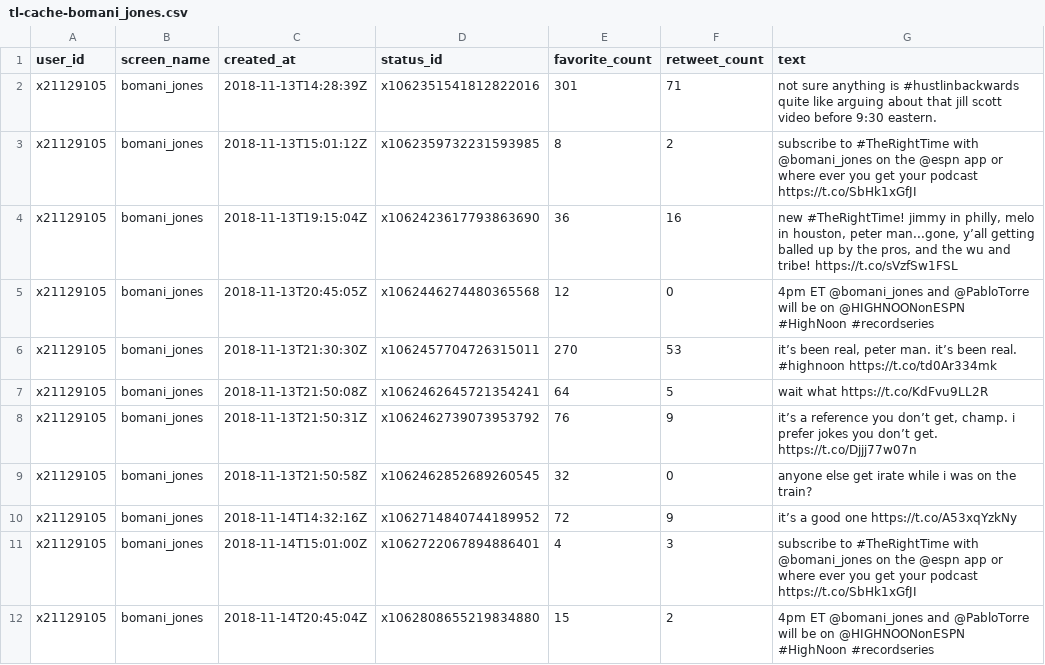
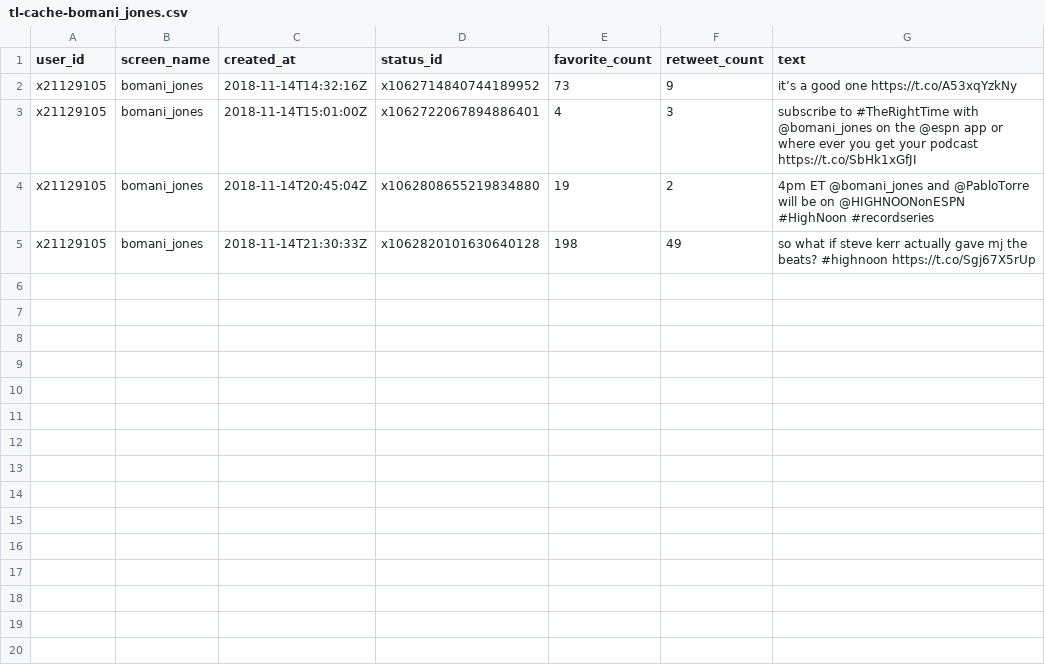
Before and after one commit to tonyelhabr/twitterbot-ratio, a CSV file: data/tl-cache-bomani_jones.csv, drawn as a sheet.

```diff
--- a/data/tl-cache-bomani_jones.csv
+++ b/data/tl-cache-bomani_jones.csv
@@ -1,12 +1,5 @@
 user_id,screen_name,created_at,status_id,favorite_count,retweet_count,text
-x21129105,bomani_jones,2018-11-13T14:28:39Z,x1062351541812822016,301,71,not sure anything is #hustlinbackwards quite like arguing about that jill scott video before 9:30 eastern.
-x21129105,bomani_jones,2018-11-13T15:01:12Z,x1062359732231593985,8,2,subscribe to #TheRightTime with @bomani_jones on the @espn app or where ever you get your podcast https://t.co/SbHk1xGfJI
-x21129105,bomani_jones,2018-11-13T19:15:04Z,x1062423617793863690,36,16,"new #TheRightTime! jimmy in philly, melo in houston, peter man...gone, y’all getting balled up by the pros, and the wu and tribe! https://t.co/sVzfSw1FSL"
-x21129105,bomani_jones,2018-11-13T20:45:05Z,x1062446274480365568,12,0,4pm ET @bomani_jones  and @PabloTorre  will be on @HIGHNOONonESPN  #HighNoon #recordseries
-x21129105,bomani_jones,2018-11-13T21:30:30Z,x1062457704726315011,270,53,"it’s been real, peter man. it’s been real. #highnoon https://t.co/td0Ar334mk"
-x21129105,bomani_jones,2018-11-13T21:50:08Z,x1062462645721354241,64,5,wait what https://t.co/KdFvu9LL2R
-x21129105,bomani_jones,2018-11-13T21:50:31Z,x1062462739073953792,76,9,"it’s a reference you don’t get, champ. i prefer jokes you don’t get. https://t.co/Djjj77w07n"
-x21129105,bomani_jones,2018-11-13T21:50:58Z,x1062462852689260545,32,0,anyone else get irate while i was on the train?
-x21129105,bomani_jones,2018-11-14T14:32:16Z,x1062714840744189952,72,9,it’s a good one https://t.co/A53xqYzkNy
+x21129105,bomani_jones,2018-11-14T14:32:16Z,x1062714840744189952,73,9,it’s a good one https://t.co/A53xqYzkNy
 x21129105,bomani_jones,2018-11-14T15:01:00Z,x1062722067894886401,4,3,subscribe to #TheRightTime with @bomani_jones on the @espn app or where ever you get your podcast https://t.co/SbHk1xGfJI
-x21129105,bomani_jones,2018-11-14T20:45:04Z,x1062808655219834880,15,2,4pm ET @bomani_jones  and @PabloTorre  will be on @HIGHNOONonESPN  #HighNoon #recordseries
+x21129105,bomani_jones,2018-11-14T20:45:04Z,x1062808655219834880,19,2,4pm ET @bomani_jones  and @PabloTorre  will be on @HIGHNOONonESPN  #HighNoon #recordseries
+x21129105,bomani_jones,2018-11-14T21:30:33Z,x1062820101630640128,198,49,so what if steve kerr actually gave mj the beats? #highnoon https://t.co/Sgj67X5rUp
```
Also changed, not shown: data/scrape-last.csv, data/tl-cache-NateSilver538.csv, 14 other files.
